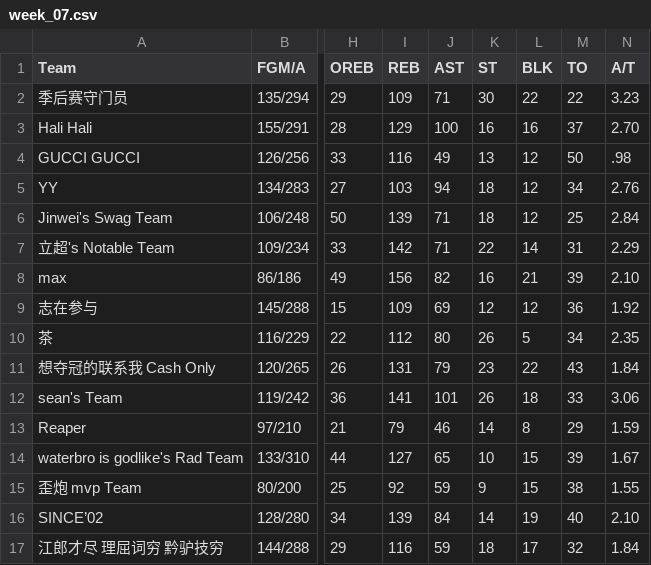
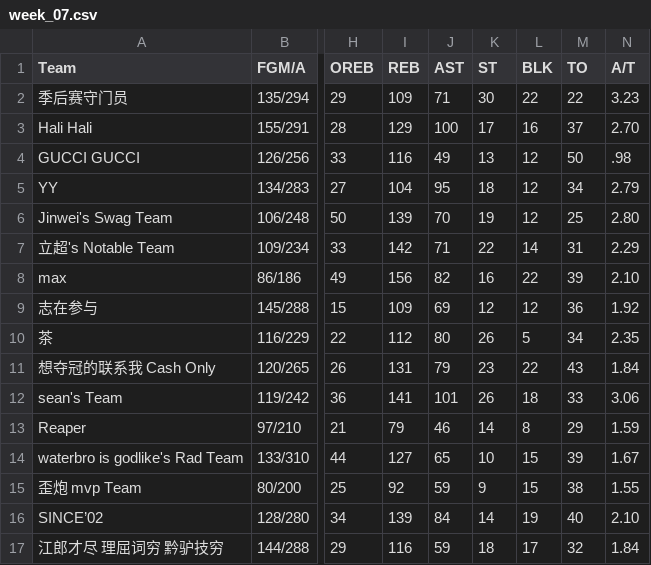
Before and after one commit to williamww19/fantasy, a CSV file: data/league_33128/weekly_stats/week_07.csv, drawn as a sheet; only a part is shown, gaps mark what is left out; the diff names each change by its address in the sheet, - before the commit and + after, or states it on an @@ line.

```diff
--- a/data/league_33128/weekly_stats/week_07.csv
+++ b/data/league_33128/weekly_stats/week_07.csv
-K3 (ST): 16
+K3 (ST): 17
-I5 (REB): 103
+I5 (REB): 104
-J5 (AST): 94
+J5 (AST): 95
-N5 (A/T): 2.76
+N5 (A/T): 2.79
-J6 (AST): 71
+J6 (AST): 70
-K6 (ST): 18
+K6 (ST): 19
-N6 (A/T): 2.84
+N6 (A/T): 2.80
-L8 (BLK): 21
+L8 (BLK): 22
```
Also changed, not shown: data/league_33128/weekly_summary/week_07.csv, data/league_6315/weekly_stats/week_07.csv, 8 other files.
